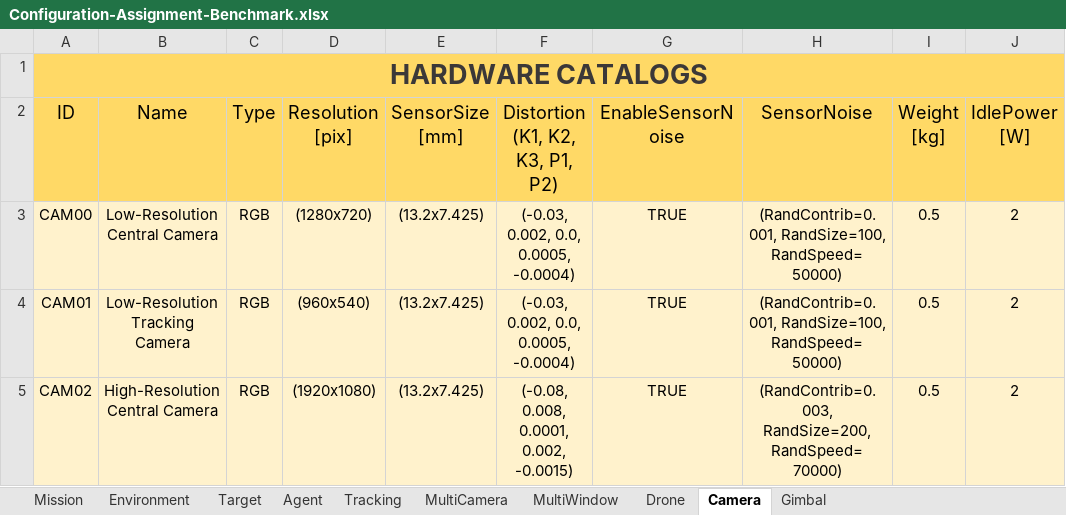
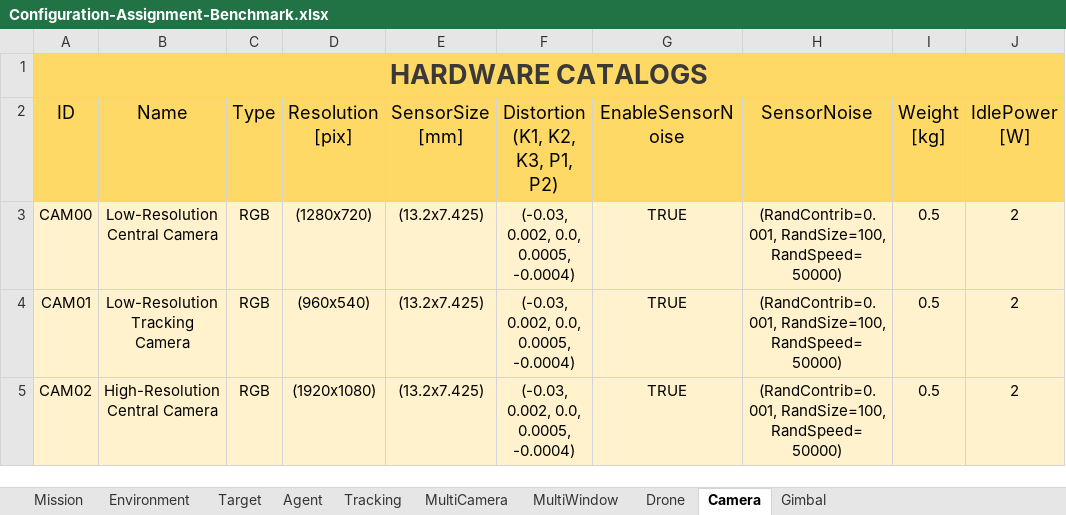
Before and after one commit to JoseLopez36/FlyChams-ROS2, an Excel workbook: src/flychams_common/config/Configuration-Assignment-Benchmark.xlsx, sheet Camera, drawn as a sheet; only a part is shown; values as stored, in another font and other column widths than the file's, no borders; table styles not drawn; the diff names each change by its address in the sheet, - before the commit and + after, or states it on an @@ line.

```diff
--- a/src/flychams_common/config/Configuration-Assignment-Benchmark.xlsx (sheet Camera)
+++ b/src/flychams_common/config/Configuration-Assignment-Benchmark.xlsx (sheet Camera)
-F5 (Distortion (K1, K2, K3, P1, P2)): (-0.08, 0.008, 0.0001, 0.002, -0.0015)
+F5 (Distortion (K1, K2, K3, P1, P2)): (-0.03, 0.002, 0.0, 0.0005, -0.0004)
-H5 (SensorNoise): (RandContrib=0.003, RandSize=200, RandSpeed=70000)
+H5 (SensorNoise): (RandContrib=0.001, RandSize=100, RandSpeed=50000)
```
Also changed, not shown: src/flychams_common/config/Configuration-Heterogeneous-Benchmark.xlsx, 7 other files.
